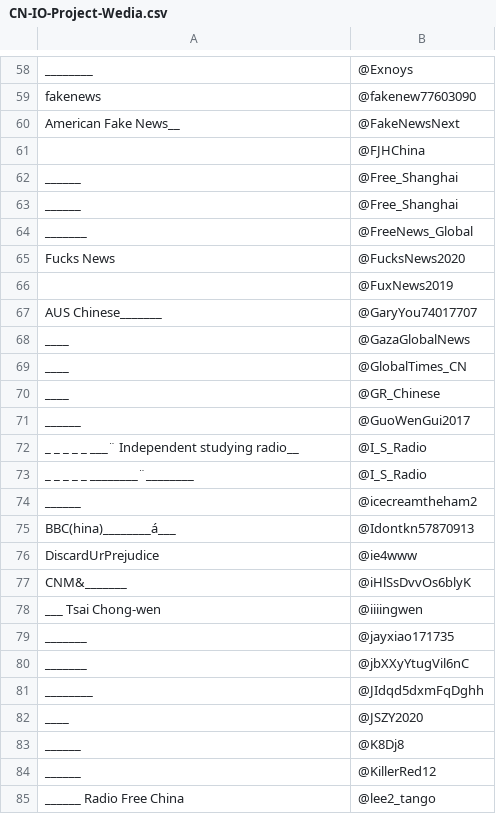
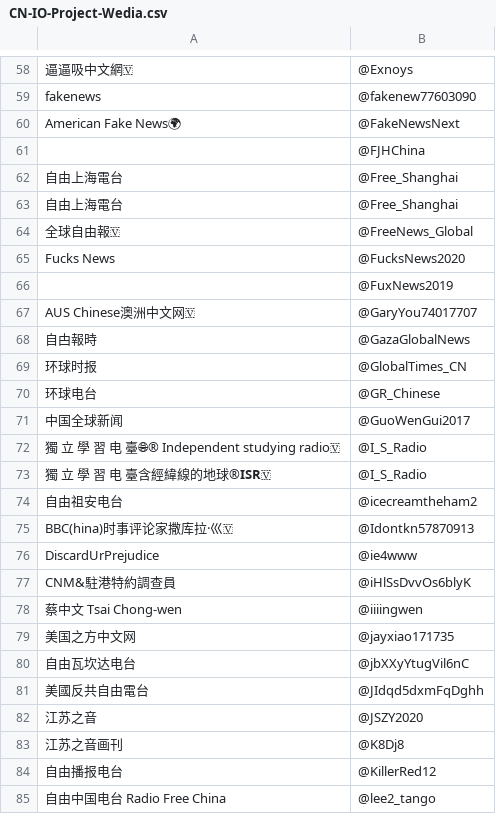
Before and after one commit to Burnglint/CN-InfoOps, a CSV file: CN-IO-Project-Wedia.csv, drawn as a sheet; only a part is shown, gaps mark what is left out; the diff covers the shown part only; the diff names each change by its address in the sheet, - before the commit and + after, or states it on an @@ line.

```diff
--- a/CN-IO-Project-Wedia.csv
+++ b/CN-IO-Project-Wedia.csv
-A58: ________
+A58: 逼逼吸中文網🇻
-A60: American Fake News__
+A60: American Fake News🌍
-A62:A63: ______
+A62:A63: 自由上海電台
-A64: _______
+A64: 全球自由報🇻
-A67: AUS Chinese_______
+A67: AUS Chinese澳洲中文网🇻
-A68: ____
+A68: 自甴報時
-A69: ____
+A69: 环球时报
-A70: ____
+A70: 环球电台
-A71: ______
+A71: 中国全球新闻
-A72: _ _ _ _ _ ___¨ Independent studying radio__
+A72: 獨 立 學 習 电 臺🌐® Independent studying radio🇻
-A73: _ _ _ _ _ ________¨________
+A73: 獨 立 學 習 电 臺含經緯線的地球®𝗜𝗦𝗥🇻
-A74: ______
+A74: 自由祖安电台
-A75: BBC(hina)________á___
+A75: BBC(hina)时事评论家撒库拉·巛🇻
-A77: CNM&_______
+A77: CNM&駐港特約調查員
-A78: ___ Tsai Chong-wen
+A78: 蔡中文 Tsai Chong-wen
-A79: _______
+A79: 美国之方中文网
-A80: _______
+A80: 自由瓦坎达电台
-A81: ________
+A81: 美國反共自由電台
-A82: ____
+A82: 江苏之音
-A83: ______
+A83: 江苏之音画刊
-A84: ______
+A84: 自由播报电台
-A85: ______ Radio Free China
+A85: 自由中国电台 Radio Free China
```
Also changed, not shown: 172 edited cells elsewhere in this file.
